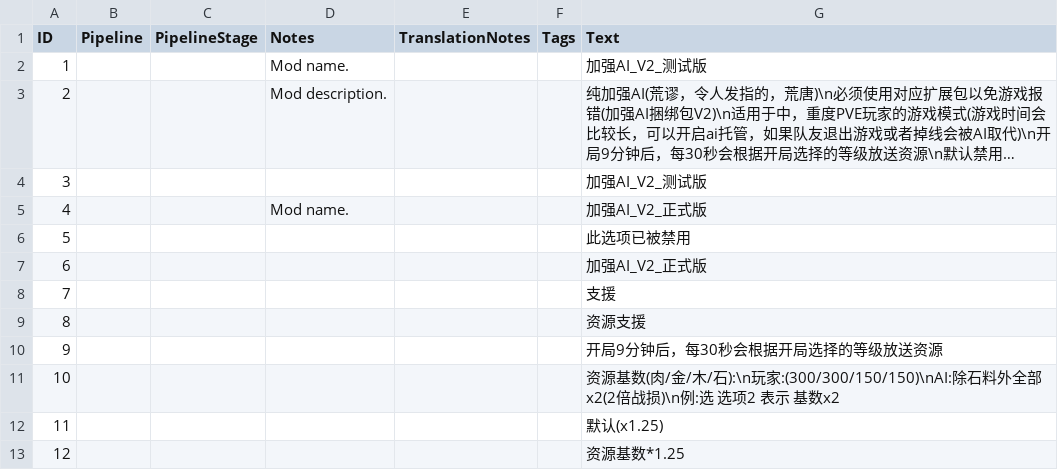
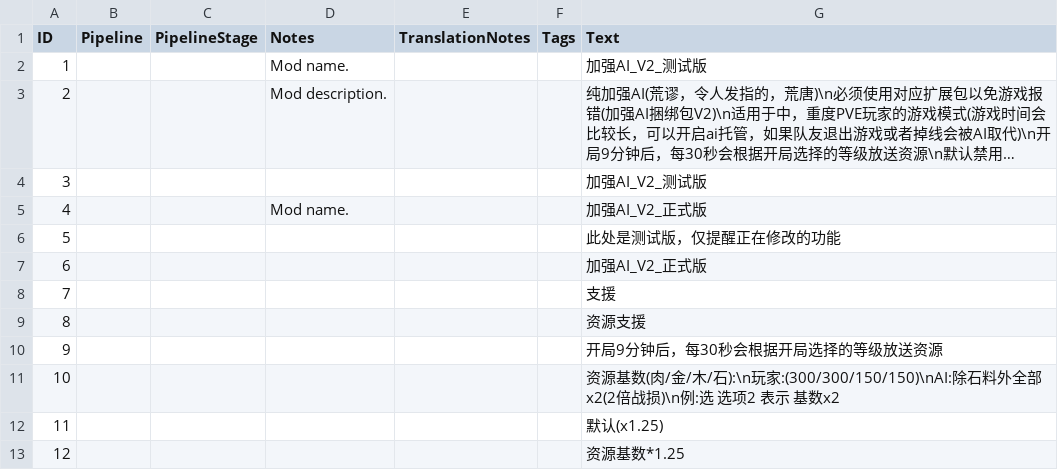
Before and after one commit to tokukanya116/reinforce_V2, a CSV file: assets/locdb/reinforceAI_V2_zh-hans.csv, drawn as a sheet; only a part is shown; long unchanged cells end in ….

```diff
--- a/assets/locdb/reinforceAI_V2_zh-hans.csv
+++ b/assets/locdb/reinforceAI_V2_zh-hans.csv
@@ -5,3 +5,3 @@
 4,,,Mod name.,,,加强AI_V2_正式版
-5,,,,,,此选项已被禁用
+5,,,,,,此处是测试版，仅提醒正在修改的功能
 6,,,,,,加强AI_V2_正式版
```
Also changed, not shown: 5 other files.
